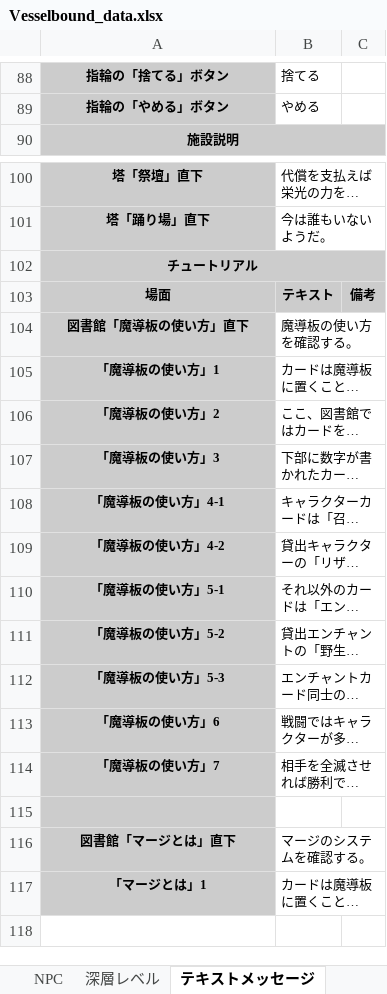
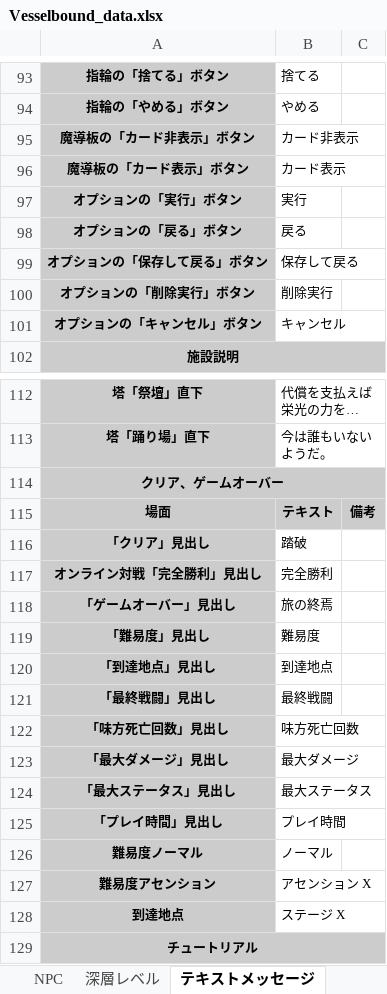
Before and after one commit to Yuki-fa/Vesselbound, an Excel workbook: prototype/Vesselbound_data.xlsx, sheet テキストメッセージ, drawn as a sheet; only a part is shown, gaps mark what is left out; the shorter side is filled out with more unchanged rows; long unchanged cells end in …; values as stored, in another font and other column widths than the file's, no borders; charts and pictures not drawn; the diff covers the shown part only; the diff names each change by its address in the sheet, - before the commit and + after, or states it on an @@ line.

```diff
--- a/prototype/Vesselbound_data.xlsx (sheet テキストメッセージ)
+++ b/prototype/Vesselbound_data.xlsx (sheet テキストメッセージ)
+row 95: 魔導板の「カード非表示」ボタン | カード非表示
+row 96: 魔導板の「カード表示」ボタン | カード表示
+row 97: オプションの「実行」ボタン | 実行
+row 98: オプションの「戻る」ボタン | 戻る
+row 99: オプションの「保存して戻る」ボタン | 保存して戻る
+row 100: オプションの「削除実行」ボタン | 削除実行
+row 101: オプションの「キャンセル」ボタン | キャンセル
+row 114: クリア、ゲームオーバー
+row 115: 場面 | テキスト | 備考
+row 116: 「クリア」見出し | 踏破
+row 117: オンライン対戦「完全勝利」見出し | 完全勝利
+row 118: 「ゲームオーバー」見出し | 旅の終焉
+row 119: 「難易度」見出し | 難易度
+row 120: 「到達地点」見出し | 到達地点
+row 121: 「最終戦闘」見出し | 最終戦闘
+row 122: 「味方死亡回数」見出し | 味方死亡回数
+row 123: 「最大ダメージ」見出し | 最大ダメージ
+row 124: 「最大ステータス」見出し | 最大ステータス
+row 125: 「プレイ時間」見出し | プレイ時間
+row 126: 難易度ノーマル | ノーマル
+row 127: 難易度アセンション | アセンション X
+row 128: 到達地点 | ステージ X
```
Also changed, not shown: 34 added rows and 3 edited cells elsewhere in this sheet, sheet キャラクター, 22 other files.
